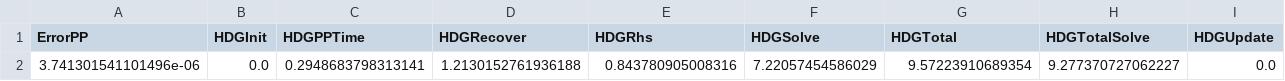
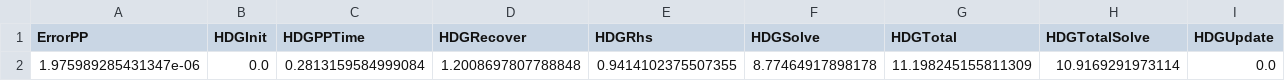
Before and after one commit to thomasgibson/tabula-rasa, a CSV file: results/HDG_CG_comp/HDG_data_N64_deg1.csv, drawn as a sheet; only a part is shown; removed rows and columns are numbered as before the commit, all else as after; rows hold the shown columns only; the diff names each change by its address in the sheet, - before the commit and + after, or states it on an @@ line.

```diff
--- a/results/HDG_CG_comp/HDG_data_N64_deg1.csv
+++ b/results/HDG_CG_comp/HDG_data_N64_deg1.csv
-row 2: 3.741301541101496e-06 | 0.0 | 0.2948683798313141 | 1.2130152761936188 | 0.843780905008316 | 7.22057454586029 | 9.57223910689354 | 9.277370727062227 | 0.0
+row 2: 1.975989285431347e-06 | 0.0 | 0.2813159584999084 | 1.2008697807788848 | 0.9414102375507355 | 8.77464917898178 | 11.198245155811309 | 10.9169291973114 | 0.0
```
Also changed, not shown: results/HDG_CG_comp/CG_data_N4_deg4.csv, results/HDG_CG_comp/HDG_data_N32_deg2.csv, 29 other files.
